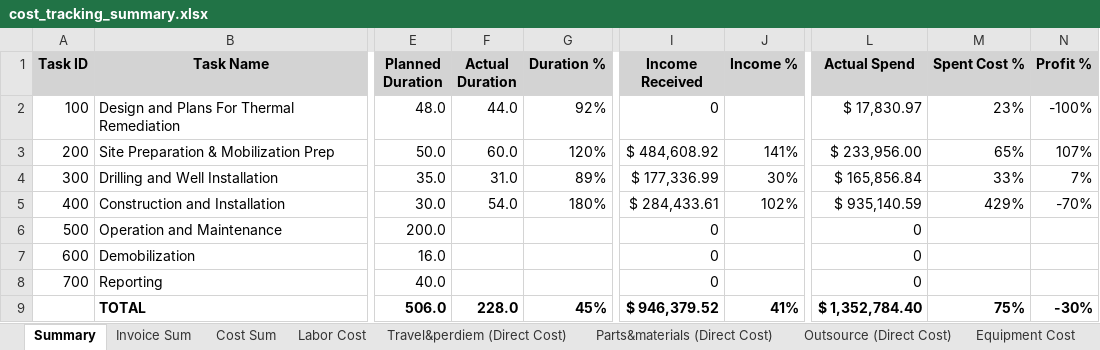
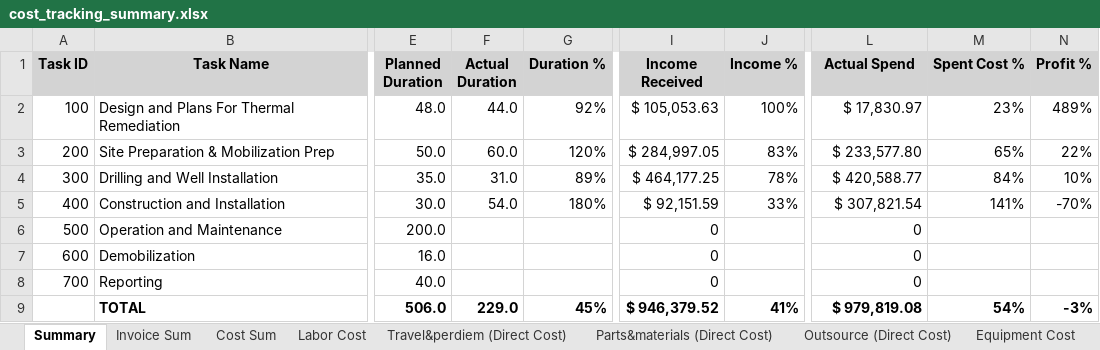
Before and after one commit to xiaosongchen1977/geo-project-tracker-ohio2025, an Excel workbook: cost_tracking_summary.xlsx, sheet Summary, drawn as a sheet; only a part is shown, gaps mark what is left out; values as stored, in another font and other column widths than the file's, no borders; the diff names each change by its address in the sheet, - before the commit and + after, or states it on an @@ line.

```diff
--- a/cost_tracking_summary.xlsx (sheet Summary)
+++ b/cost_tracking_summary.xlsx (sheet Summary)
-I2 (Income Received): 0
+I2 (Income Received): $ 105,053.63
-J2 (Income %): (empty)
+J2 (Income %): 100%
-N2 (Profit %): -100%
+N2 (Profit %): 489%
-I3 (Income Received): $ 484,608.92
+I3 (Income Received): $ 284,997.05
-J3 (Income %): 141%
+J3 (Income %): 83%
-L3 (Actual Spend): $ 233,956.00
+L3 (Actual Spend): $ 233,577.80
-N3 (Profit %): 107%
+N3 (Profit %): 22%
-I4 (Income Received): $ 177,336.99
+I4 (Income Received): $ 464,177.25
-J4 (Income %): 30%
+J4 (Income %): 78%
-L4 (Actual Spend): $ 165,856.84
+L4 (Actual Spend): $ 420,588.77
-M4 (Spent Cost %): 33%
+M4 (Spent Cost %): 84%
-N4 (Profit %): 7%
+N4 (Profit %): 10%
-I5 (Income Received): $ 284,433.61
+I5 (Income Received): $ 92,151.59
-J5 (Income %): 102%
+J5 (Income %): 33%
-L5 (Actual Spend): $ 935,140.59
+L5 (Actual Spend): $ 307,821.54
-M5 (Spent Cost %): 429%
+M5 (Spent Cost %): 141%
-F9 (Actual Duration): 228.0
+F9 (Actual Duration): 229.0
-L9 (Actual Spend): $ 1,352,784.40
+L9 (Actual Spend): $ 979,819.08
-M9 (Spent Cost %): 75%
+M9 (Spent Cost %): 54%
-N9 (Profit %): -30%
+N9 (Profit %): -3%
```
Also changed, not shown: sheet Outsource (Direct Cost), sheet Deleted Duplicates, sheet Cost Sum.
